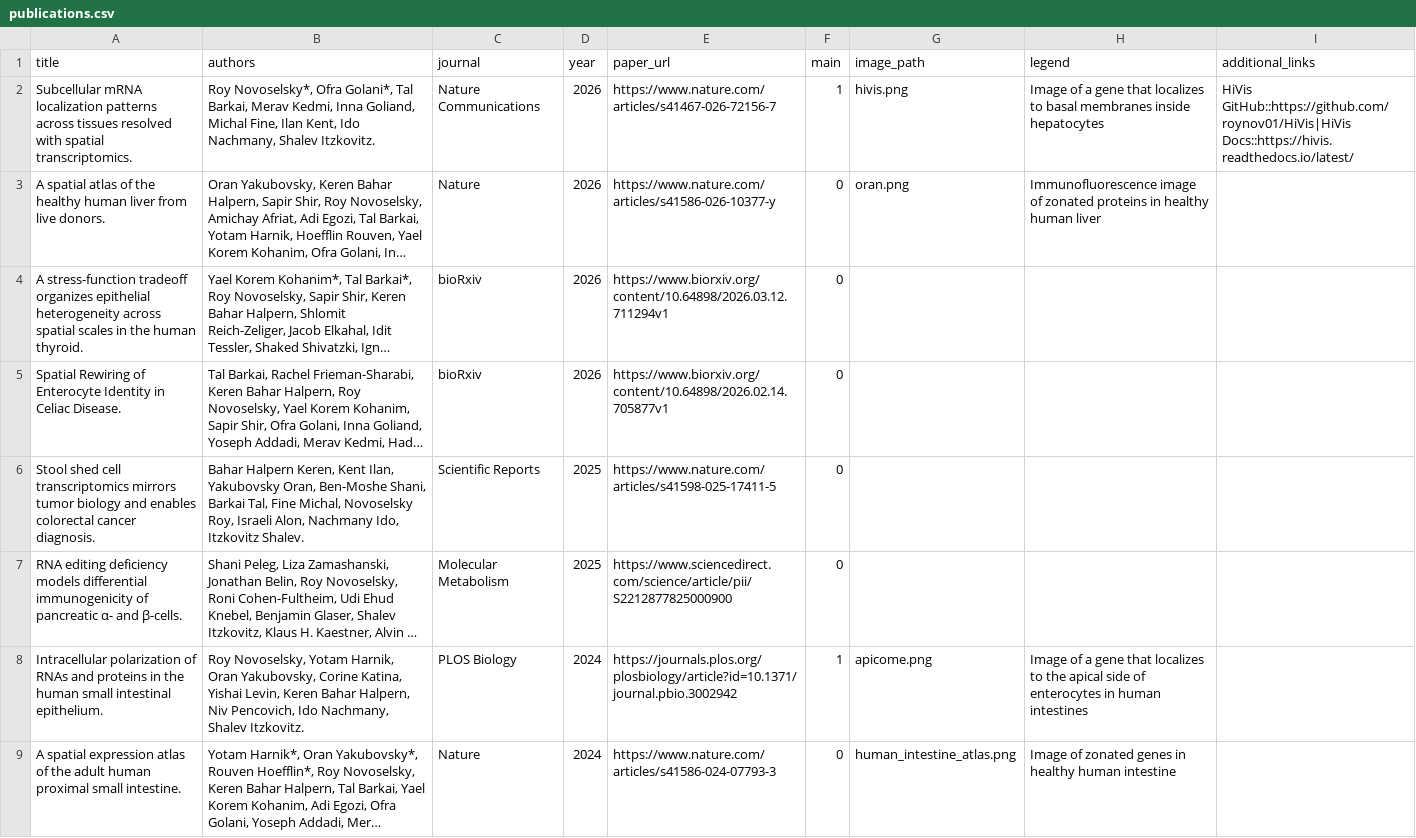
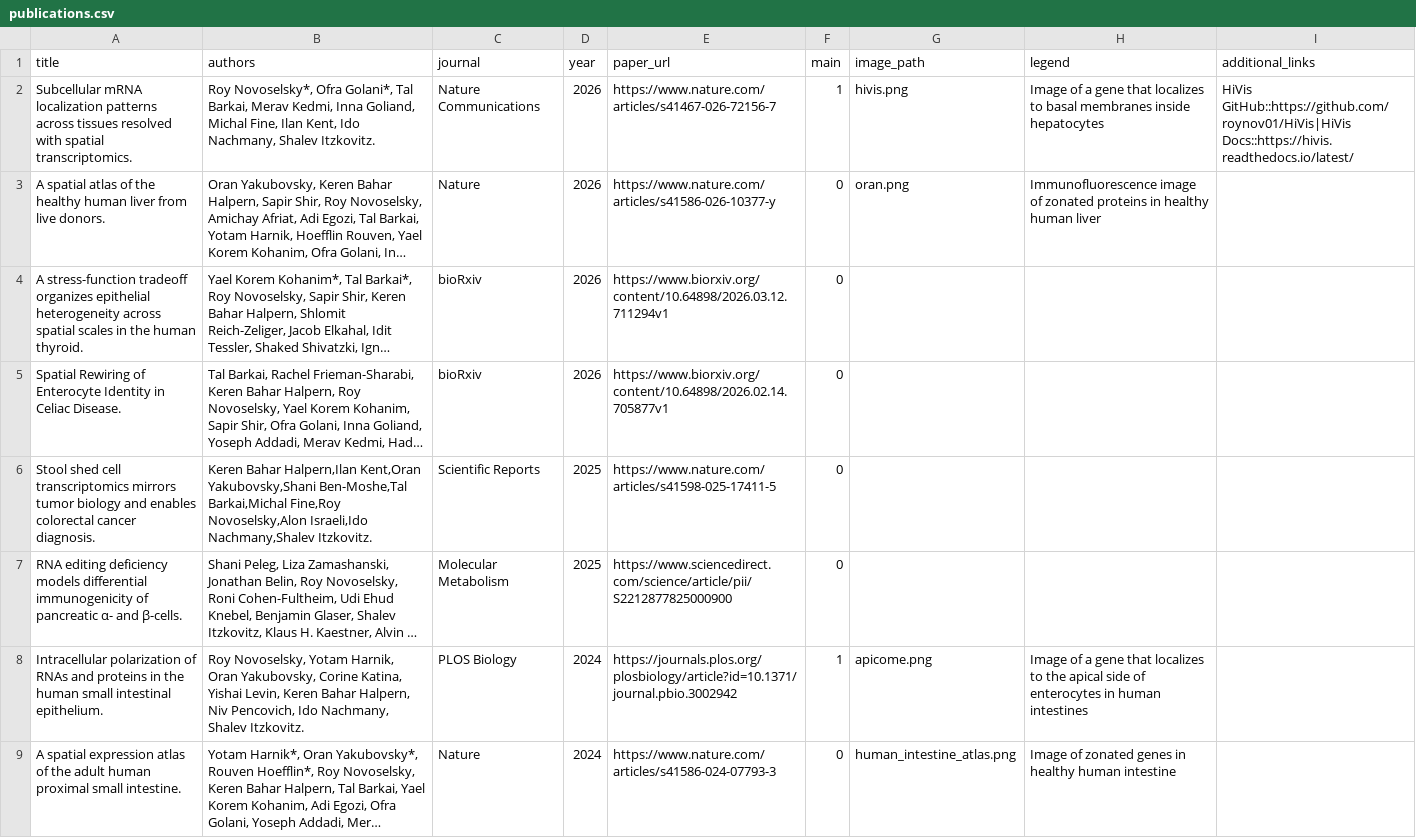
Before and after one commit to roynov01/roynov01.github.io, a CSV file: publications.csv, drawn as a sheet; long unchanged cells end in …; the diff names each change by its address in the sheet, - before the commit and + after, or states it on an @@ line.

Commit message:
Update publications.csv

```diff
--- a/publications.csv
+++ b/publications.csv
-B6 (authors): Bahar Halpern Keren, Kent Ilan, Yakubovsky Oran, Ben-Moshe Shani, Barkai Tal, Fine Michal, Novoselsky Roy, Israeli Alon, Nachmany Ido, Itzkovitz Shalev.
+B6 (authors): Keren Bahar Halpern,Ilan Kent,Oran Yakubovsky,Shani Ben-Moshe,Tal Barkai,Michal Fine,Roy Novoselsky,Alon Israeli,Ido Nachmany,Shalev Itzkovitz.
```
